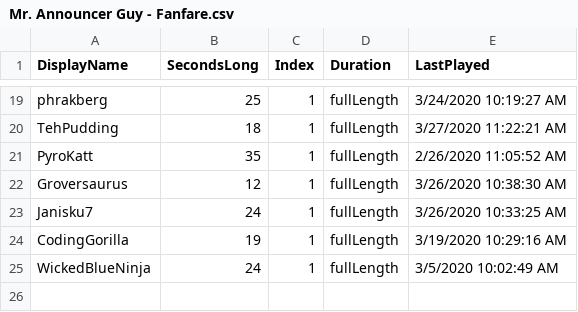
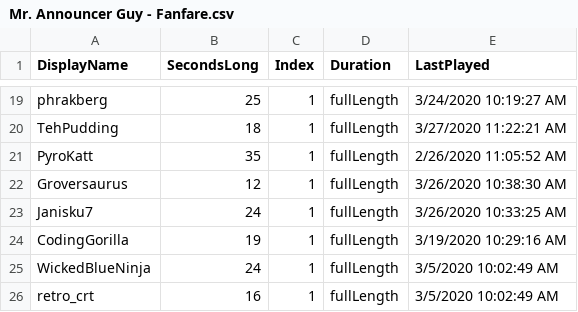
Before and after one commit to MillerMark/MrAnnouncerBot, a CSV file: MrAnnouncerBot/Data/Mr. Announcer Guy - Fanfare.csv, drawn as a sheet; only a part is shown, gaps mark what is left out.

```diff
--- a/MrAnnouncerBot/Data/Mr. Announcer Guy - Fanfare.csv
+++ b/MrAnnouncerBot/Data/Mr. Announcer Guy - Fanfare.csv
@@ -25 +25,2 @@ CodingGorilla,19,1,fullLength,3/19/2020 10:29:16 AM
 WickedBlueNinja,24,1,fullLength,3/5/2020 10:02:49 AM
+retro_crt,16,1,fullLength,3/5/2020 10:02:49 AM
```
Also changed, not shown: DndCore/Data/DnD - Players.csv, 17 other files.
